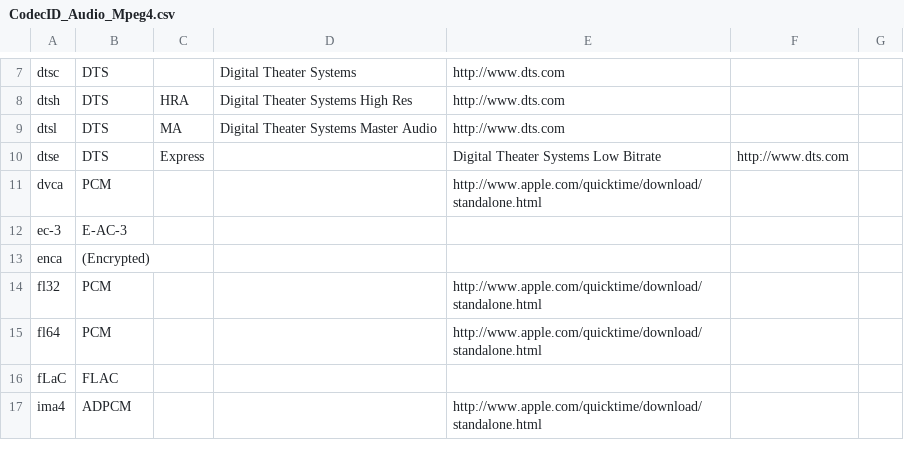
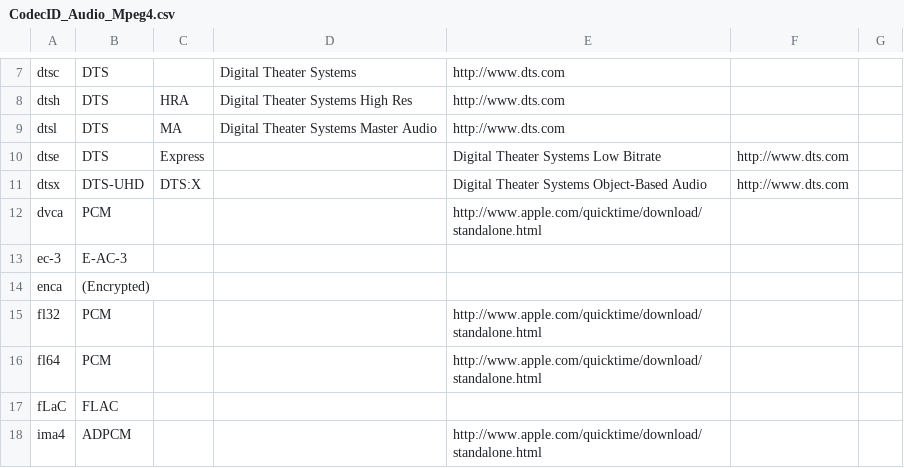
Before and after one commit to MediaArea/MediaInfoLib, a CSV file: Source/Resource/Text/DataBase/CodecID_Audio_Mpeg4.csv, drawn as a sheet; only a part is shown, gaps mark what is left out; the diff names each change by its address in the sheet, - before the commit and + after, or states it on an @@ line.

Commit message:
DTS:X Profile 2: MP4 dtsx box reporting includes additional DTS-specific information.

```diff
--- a/Source/Resource/Text/DataBase/CodecID_Audio_Mpeg4.csv
+++ b/Source/Resource/Text/DataBase/CodecID_Audio_Mpeg4.csv
+row 11: dtsx | DTS-UHD | DTS:X |  | Digital Theater Systems Object-Based Audio | http://www.dts.com
```
Also changed, not shown: 3 other files.
